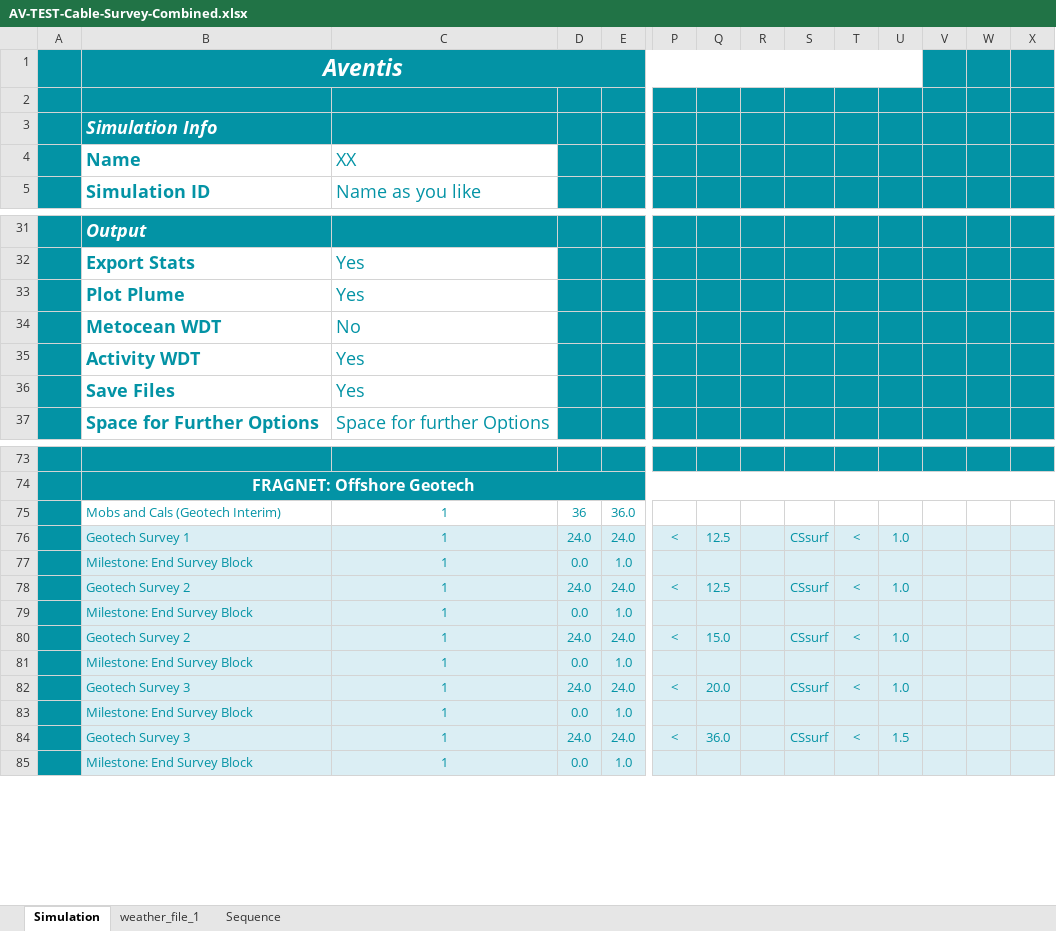
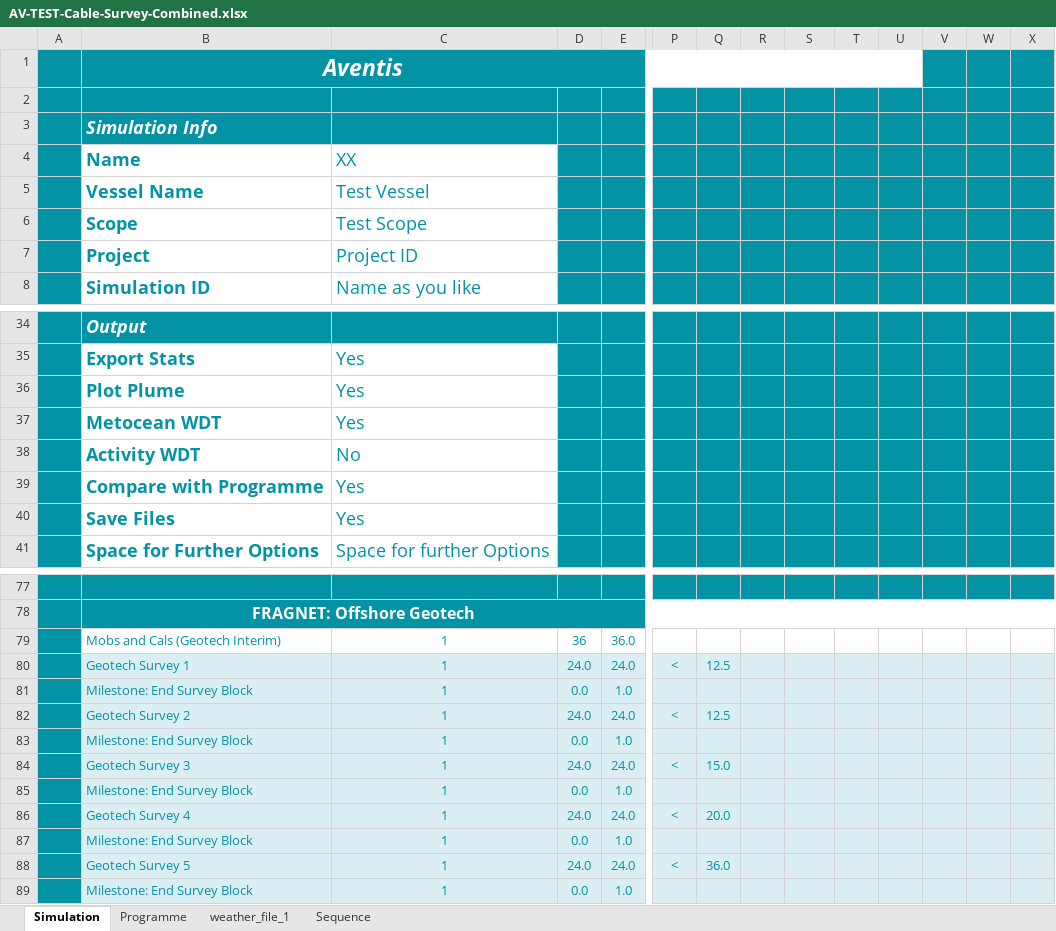
Before and after one commit to Ocean-Data-Science-Labs/Aventis, an Excel workbook: Demo/AV-TEST-Cable-Survey-Combined.xlsx, sheet Simulation, drawn as a sheet; only a part is shown, gaps mark what is left out; values as stored, in another font and other column widths than the file's, no borders; charts and pictures and table styles not drawn; addresses are those after the commit; rows hold the shown columns only; the diff covers the shown part only; the diff names each change by its address in the sheet, - before the commit and + after, or states it on an @@ line.

Commit message:
Changed demo input sheet so that it actually works...

```diff
--- a/Demo/AV-TEST-Cable-Survey-Combined.xlsx (sheet Simulation)
+++ b/Demo/AV-TEST-Cable-Survey-Combined.xlsx (sheet Simulation)
+sheet tab: Programme
+row 5:  | Vessel Name | Test Vessel
+row 6:  | Scope | Test Scope
+row 7:  | Project | Project ID
+row 37:  | Metocean WDT | Yes
-B38 (Name): Metocean WDT
+B38 (Name): Activity WDT
-B39 (Name): Activity WDT
+B39 (Name): Compare with Programme
-S80: CSsurf
+S80: (empty)
-T80: <
+T80: (empty)
-U80: 1.0
+U80: (empty)
-S82: CSsurf
+S82: (empty)
-T82: <
+T82: (empty)
-U82: 1.0
+U82: (empty)
-B84 (Name): Geotech Survey 2
+B84 (Name): Geotech Survey 3
-S84: CSsurf
+S84: (empty)
-T84: <
+T84: (empty)
-U84: 1.0
+U84: (empty)
-B86 (Name): Geotech Survey 3
+B86 (Name): Geotech Survey 4
-S86: CSsurf
+S86: (empty)
-T86: <
+T86: (empty)
-U86: 1.0
+U86: (empty)
-B88 (Name): Geotech Survey 3
+B88 (Name): Geotech Survey 5
-S88: CSsurf
+S88: (empty)
-T88: <
+T88: (empty)
-U88: 1.5
+U88: (empty)
```
Also changed, not shown: 31 edited cells elsewhere in this sheet, formulas that keep their value, 1 other file.
